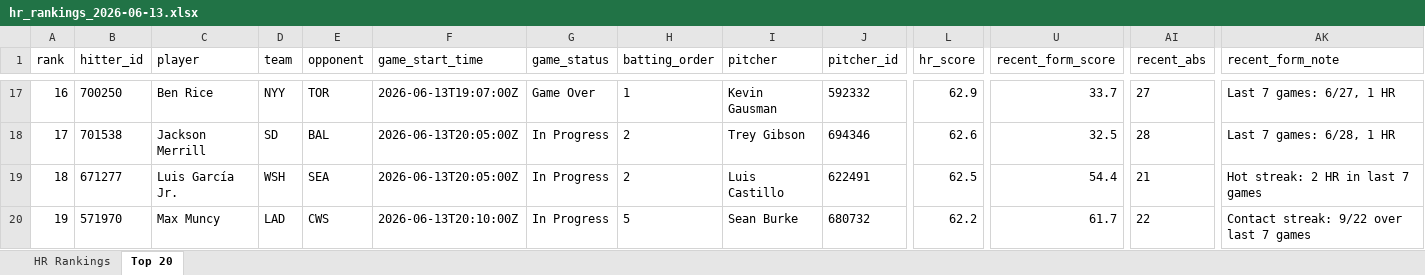
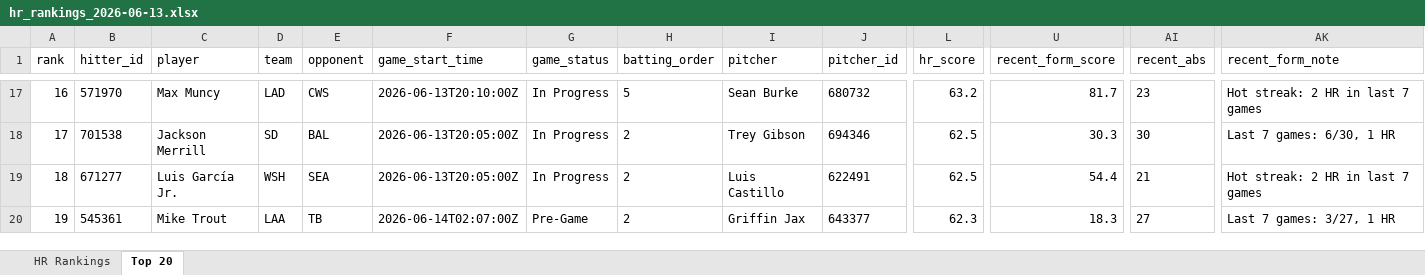
Before and after one commit to etbell28/hitter-tool, an Excel workbook: outputs/daily/hr_rankings_2026-06-13.xlsx, sheet Top 20, drawn as a sheet; only a part is shown, gaps mark what is left out; values as stored, in another font and other column widths than the file's, no borders; the diff covers the shown part only; the diff names each change by its address in the sheet, - before the commit and + after, or states it on an @@ line.

```diff
--- a/outputs/daily/hr_rankings_2026-06-13.xlsx (sheet Top 20)
+++ b/outputs/daily/hr_rankings_2026-06-13.xlsx (sheet Top 20)
-B17 (hitter_id): 700250
+B17 (hitter_id): 571970
-C17 (player): Ben Rice
+C17 (player): Max Muncy
-D17 (team): NYY
+D17 (team): LAD
-E17 (opponent): TOR
+E17 (opponent): CWS
-F17 (game_start_time): 2026-06-13T19:07:00Z
+F17 (game_start_time): 2026-06-13T20:10:00Z
-G17 (game_status): Game Over
+G17 (game_status): In Progress
-H17 (batting_order): 1
+H17 (batting_order): 5
-I17 (pitcher): Kevin Gausman
+I17 (pitcher): Sean Burke
-J17 (pitcher_id): 592332
+J17 (pitcher_id): 680732
-L17 (hr_score): 62.9
+L17 (hr_score): 63.2
-U17 (recent_form_score): 33.7
+U17 (recent_form_score): 81.7
-AI17 (recent_abs): 27
+AI17 (recent_abs): 23
-AK17 (recent_form_note): Last 7 games: 6/27, 1 HR
+AK17 (recent_form_note): Hot streak: 2 HR in last 7 games
-L18 (hr_score): 62.6
+L18 (hr_score): 62.5
-U18 (recent_form_score): 32.5
+U18 (recent_form_score): 30.3
-AI18 (recent_abs): 28
+AI18 (recent_abs): 30
-AK18 (recent_form_note): Last 7 games: 6/28, 1 HR
+AK18 (recent_form_note): Last 7 games: 6/30, 1 HR
-B20 (hitter_id): 571970
+B20 (hitter_id): 545361
-C20 (player): Max Muncy
+C20 (player): Mike Trout
-D20 (team): LAD
+D20 (team): LAA
-E20 (opponent): CWS
+E20 (opponent): TB
-F20 (game_start_time): 2026-06-13T20:10:00Z
+F20 (game_start_time): 2026-06-14T02:07:00Z
-G20 (game_status): In Progress
+G20 (game_status): Pre-Game
-H20 (batting_order): 5
+H20 (batting_order): 2
-I20 (pitcher): Sean Burke
+I20 (pitcher): Griffin Jax
-J20 (pitcher_id): 680732
+J20 (pitcher_id): 643377
-L20 (hr_score): 62.2
+L20 (hr_score): 62.3
-U20 (recent_form_score): 61.7
+U20 (recent_form_score): 18.3
-AI20 (recent_abs): 22
+AI20 (recent_abs): 27
-AK20 (recent_form_note): Contact streak: 9/22 over last 7 games
+AK20 (recent_form_note): Last 7 games: 3/27, 1 HR
```
Also changed, not shown: 4 added rows, 4 removed rows and 314 edited cells elsewhere in this sheet, sheet HR Rankings, outputs/daily/hr_rankings_2026-06-13_full.xlsx, outputs/hr_rankings.xlsx, 9 other files.
